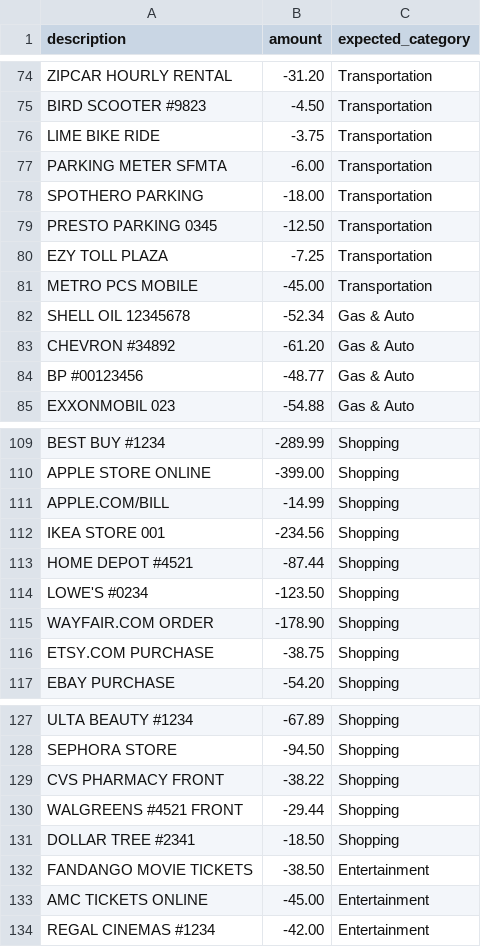
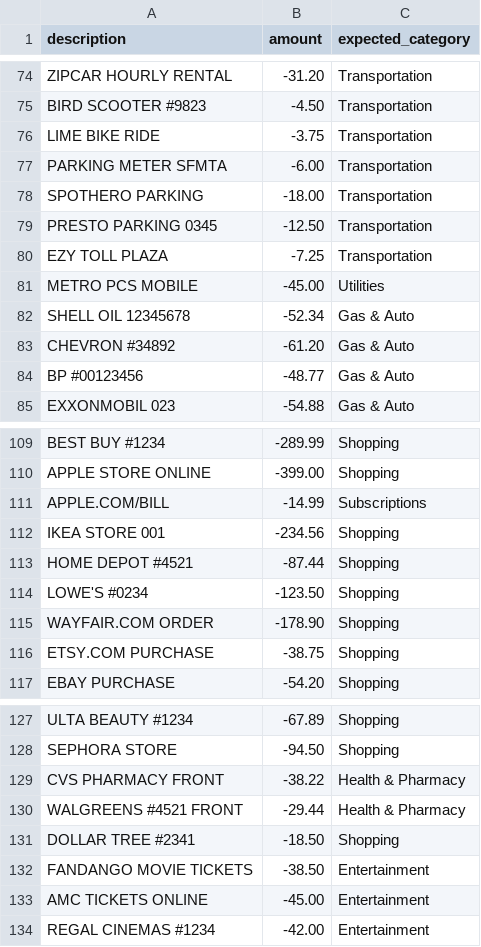
Before and after one commit to EddyJJHuang/Penny, a CSV file: backend/evaluation/test_set.csv, drawn as a sheet; only a part is shown, gaps mark what is left out.

Commit message:
fix: correct 4 mislabeled ground truth entries in test_set.csv
- METRO PCS MOBILE: Transportation → Utilities (mobile carrier)
- APPLE.COM/BILL: Shopping → Subscriptions (app/service billing)
- CVS PHARMACY FRONT: Shopping → Health & Pharmacy
- WALGREENS #4521 FRONT: Shopping → Health & Pharmacy
- Local accuracy improves from 95.56% to 96.50%, macro F1 from 0.96 to 0.97

```diff
--- a/backend/evaluation/test_set.csv
+++ b/backend/evaluation/test_set.csv
@@ -80,3 +80,3 @@ PRESTO PARKING 0345,-12.50,Transportation
 EZY TOLL PLAZA,-7.25,Transportation
-METRO PCS MOBILE,-45.00,Transportation
+METRO PCS MOBILE,-45.00,Utilities
 SHELL OIL 12345678,-52.34,Gas & Auto
@@ -110,3 +110,3 @@ BEST BUY #1234,-289.99,Shopping
 APPLE STORE ONLINE,-399.00,Shopping
-APPLE.COM/BILL,-14.99,Shopping
+APPLE.COM/BILL,-14.99,Subscriptions
 IKEA STORE 001,-234.56,Shopping
@@ -128,4 +128,4 @@ ULTA BEAUTY #1234,-67.89,Shopping
 SEPHORA STORE,-94.50,Shopping
-CVS PHARMACY FRONT,-38.22,Shopping
-WALGREENS #4521 FRONT,-29.44,Shopping
+CVS PHARMACY FRONT,-38.22,Health & Pharmacy
+WALGREENS #4521 FRONT,-29.44,Health & Pharmacy
 DOLLAR TREE #2341,-18.50,Shopping
```
Also changed, not shown: 2 other files.
